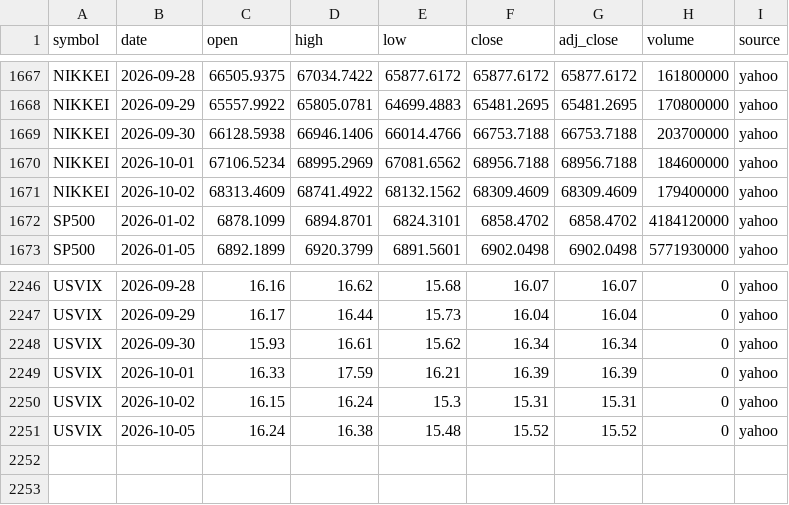
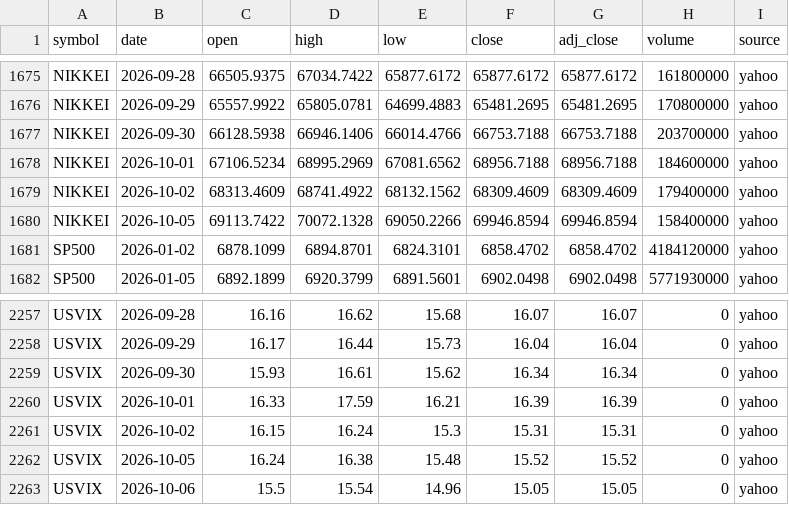
Before and after one commit to san1eev1/Stock-predictor, a CSV file: indices/2026.csv, drawn as a sheet; only a part is shown, gaps mark what is left out; the diff covers the shown part only.

```diff
--- a/indices/2026.csv
+++ b/indices/2026.csv
@@ -1671,2 +1679,3 @@ NIKKEI,2026-10-01,67106.5234,68995.2969,67081.6562,68956.7188,68956.7188,1846000
 NIKKEI,2026-10-02,68313.4609,68741.4922,68132.1562,68309.4609,68309.4609,179400000,yahoo
+NIKKEI,2026-10-05,69113.7422,70072.1328,69050.2266,69946.8594,69946.8594,158400000,yahoo
 SP500,2026-01-02,6878.1099,6894.8701,6824.3101,6858.4702,6858.4702,4184120000,yahoo
@@ -2251 +2262,2 @@ USVIX,2026-10-02,16.15,16.24,15.3,15.31,15.31,0,yahoo
 USVIX,2026-10-05,16.24,16.38,15.48,15.52,15.52,0,yahoo
+USVIX,2026-10-06,15.5,15.54,14.96,15.05,15.05,0,yahoo
```
Also changed, not shown: 10 added rows and 13 edited cells elsewhere in this file, 7 other files.
